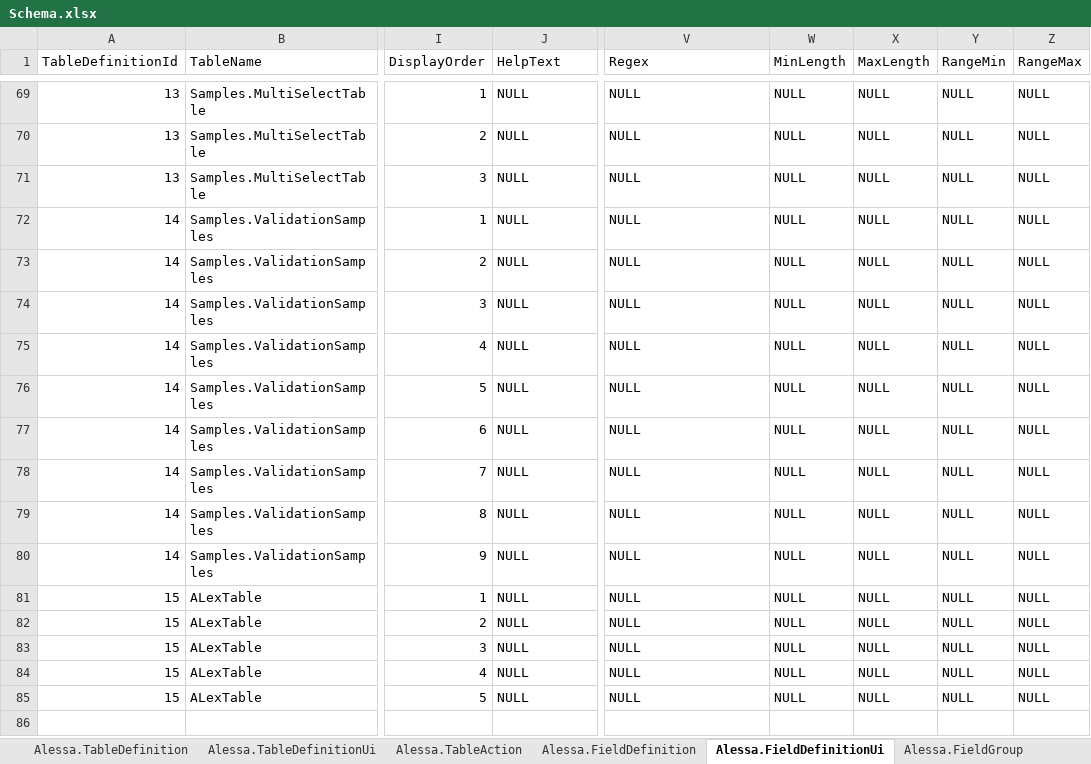
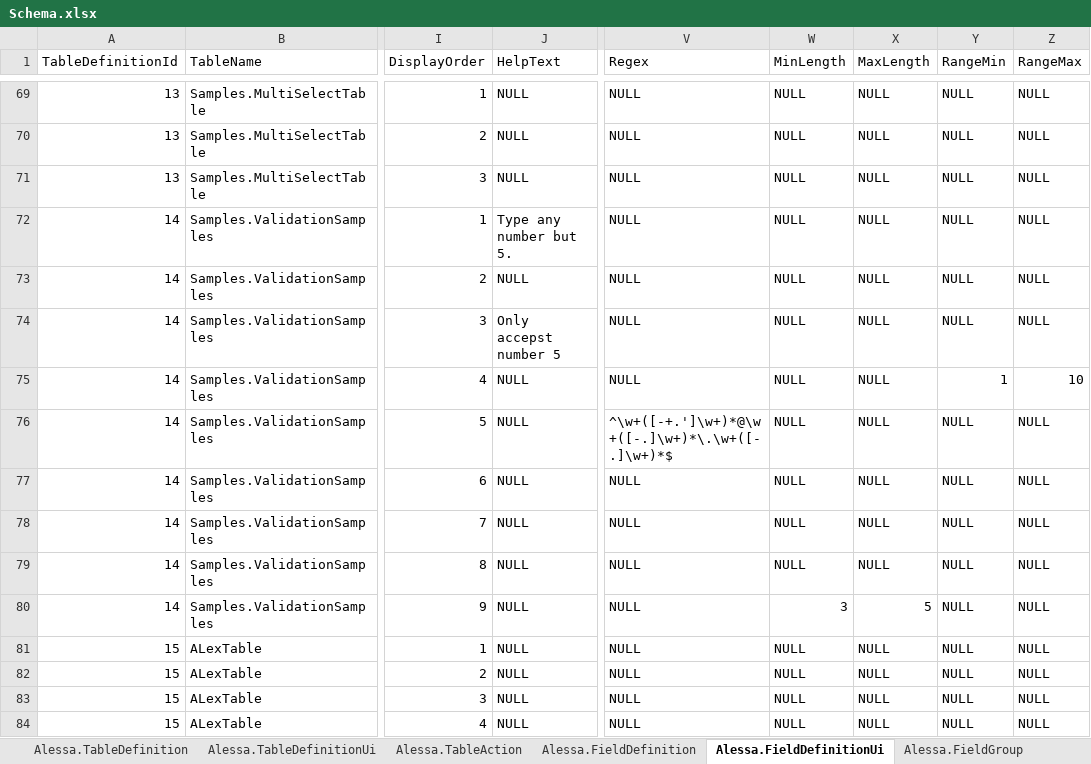
Before and after one commit to DanielMaestro/Alessa, an Excel workbook: Common/DataSchema/Schema.xlsx, sheet Alessa.FieldDefinitionUi, drawn as a sheet; only a part is shown, gaps mark what is left out; the shorter side is filled out with more unchanged rows; values as stored, in another font and other column widths than the file's, no borders; the diff names each change by its address in the sheet, - before the commit and + after, or states it on an @@ line.

```diff
--- a/Common/DataSchema/Schema.xlsx (sheet Alessa.FieldDefinitionUi)
+++ b/Common/DataSchema/Schema.xlsx (sheet Alessa.FieldDefinitionUi)
-J72 (HelpText): NULL
+J72 (HelpText): Type any number but 5.
-J74 (HelpText): NULL
+J74 (HelpText): Only accepst number 5
-Y75 (RangeMin): NULL
+Y75 (RangeMin): 1
-Z75 (RangeMax): NULL
+Z75 (RangeMax): 10
-V76 (Regex): NULL
+V76 (Regex): ^\w+([-+.']\w+)*@\w+([-.]\w+)*\.\w+([-.]\w+)*$
-W80 (MinLength): NULL
+W80 (MinLength): 3
-X80 (MaxLength): NULL
+X80 (MaxLength): 5
```
Also changed, not shown: 6 other files.
